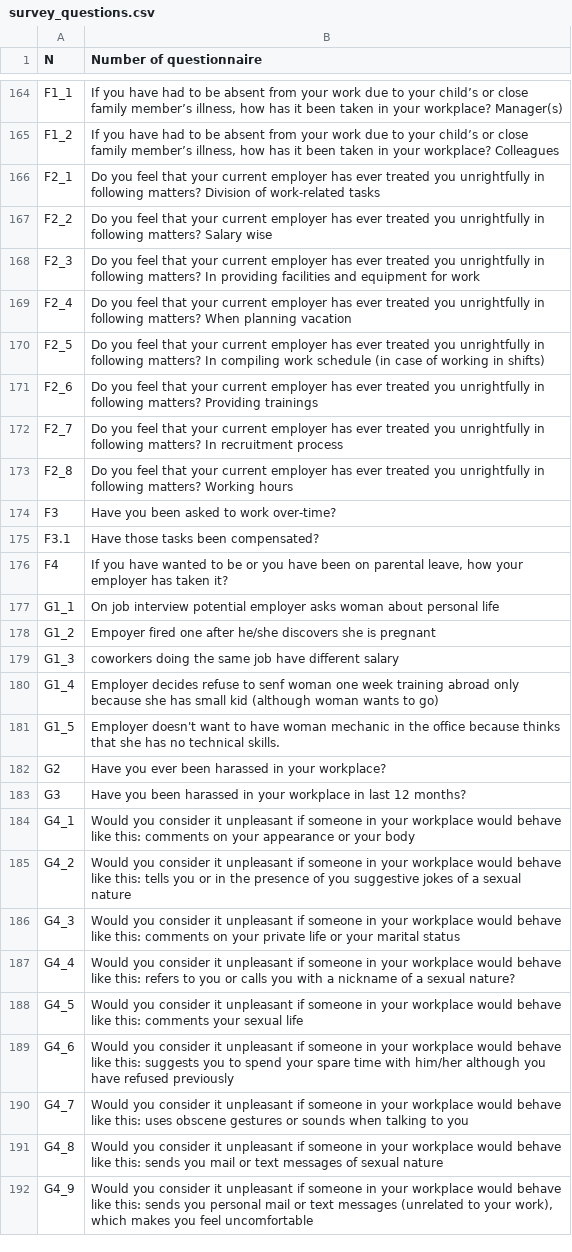
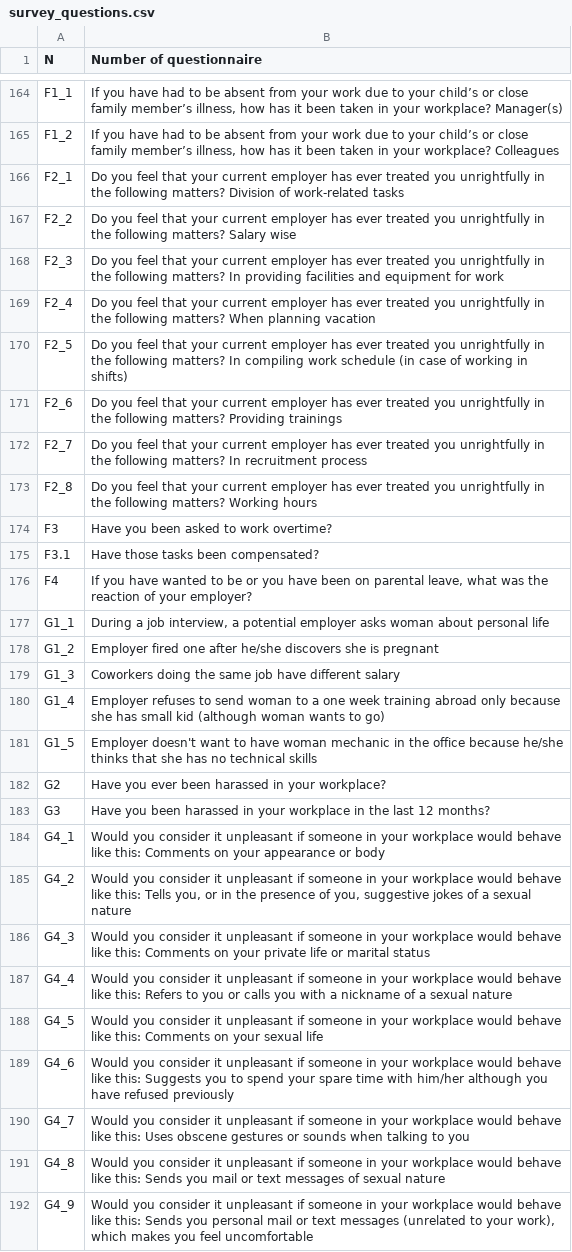
Before and after one commit to JumpStartGeorgia/Work-Gender-Inequality, a CSV file: db/spreadsheets/survey_questions.csv, drawn as a sheet; only a part is shown, gaps mark what is left out; the diff covers the shown part only; the diff names each change by its address in the sheet, - before the commit and + after, or states it on an @@ line.

Commit message:
updated spss to csv script; finished cleaning questions

```diff
--- a/db/spreadsheets/survey_questions.csv
+++ b/db/spreadsheets/survey_questions.csv
-B166 (Number of questionnaire): …unrightfully in following matters?…
+B166 (Number of questionnaire): …unrightfully in the following matters?…
-B167 (Number of questionnaire): …unrightfully in following matters?…
+B167 (Number of questionnaire): …unrightfully in the following matters?…
-B168 (Number of questionnaire): …unrightfully in following matters?…
+B168 (Number of questionnaire): …unrightfully in the following matters?…
-B169 (Number of questionnaire): …unrightfully in following matters?…
+B169 (Number of questionnaire): …unrightfully in the following matters?…
-B170 (Number of questionnaire): …unrightfully in following matters?…
+B170 (Number of questionnaire): …unrightfully in the following matters?…
-B171 (Number of questionnaire): …unrightfully in following matters?…
+B171 (Number of questionnaire): …unrightfully in the following matters?…
-B172 (Number of questionnaire): …unrightfully in following matters?…
+B172 (Number of questionnaire): …unrightfully in the following matters?…
-B173 (Number of questionnaire): …unrightfully in following matters?…
+B173 (Number of questionnaire): …unrightfully in the following matters?…
-B174 (Number of questionnaire): Have you been asked to work over-time?
+B174 (Number of questionnaire): Have you been asked to work overtime?
-B176 (Number of questionnaire): …parental leave, how your employer has taken it?
+B176 (Number of questionnaire): …parental leave, what was the reaction of your employer?
-B177 (Number of questionnaire): On job interview potential employer…
+B177 (Number of questionnaire): During a job interview, a potential employer…
-B178 (Number of questionnaire): Empoyer fired one…
+B178 (Number of questionnaire): Employer fired one…
-B179 (Number of questionnaire): coworkers doing the…
+B179 (Number of questionnaire): Coworkers doing the…
-B180 (Number of questionnaire): Employer decides refuse to senf woman one week…
+B180 (Number of questionnaire): Employer refuses to send woman to a one week…
-B181 (Number of questionnaire): …office because thinks that she has no technical skills.
+B181 (Number of questionnaire): …office because he/she thinks that she has no technical skills
-B183 (Number of questionnaire): …workplace in last 12…
+B183 (Number of questionnaire): …workplace in the last 12…
-B184 (Number of questionnaire): …like this: comments on your appearance or your body
+B184 (Number of questionnaire): …like this: Comments on your appearance or body
-B185 (Number of questionnaire): …like this: tells you or in the presence of you suggestive jokes…
+B185 (Number of questionnaire): …like this: Tells you, or in the presence of you, suggestive jokes…
-B186 (Number of questionnaire): …like this: comments on your private life or your marital status
+B186 (Number of questionnaire): …like this: Comments on your private life or marital status
-B187 (Number of questionnaire): …like this: refers to you or calls you with a nickname of a sexual nature?
+B187 (Number of questionnaire): …like this: Refers to you or calls you with a nickname of a sexual nature
-B188 (Number of questionnaire): …like this: comments your sexual…
+B188 (Number of questionnaire): …like this: Comments on your sexual…
-B189 (Number of questionnaire): …like this: suggests you to…
+B189 (Number of questionnaire): …like this: Suggests you to…
-B190 (Number of questionnaire): …like this: uses obscene gestures…
+B190 (Number of questionnaire): …like this: Uses obscene gestures…
-B191 (Number of questionnaire): …like this: sends you mail…
+B191 (Number of questionnaire): …like this: Sends you mail…
-B192 (Number of questionnaire): …like this: sends you personal…
+B192 (Number of questionnaire): …like this: Sends you personal…
```
Also changed, not shown: 56 edited cells elsewhere in this file, 6 other files.
